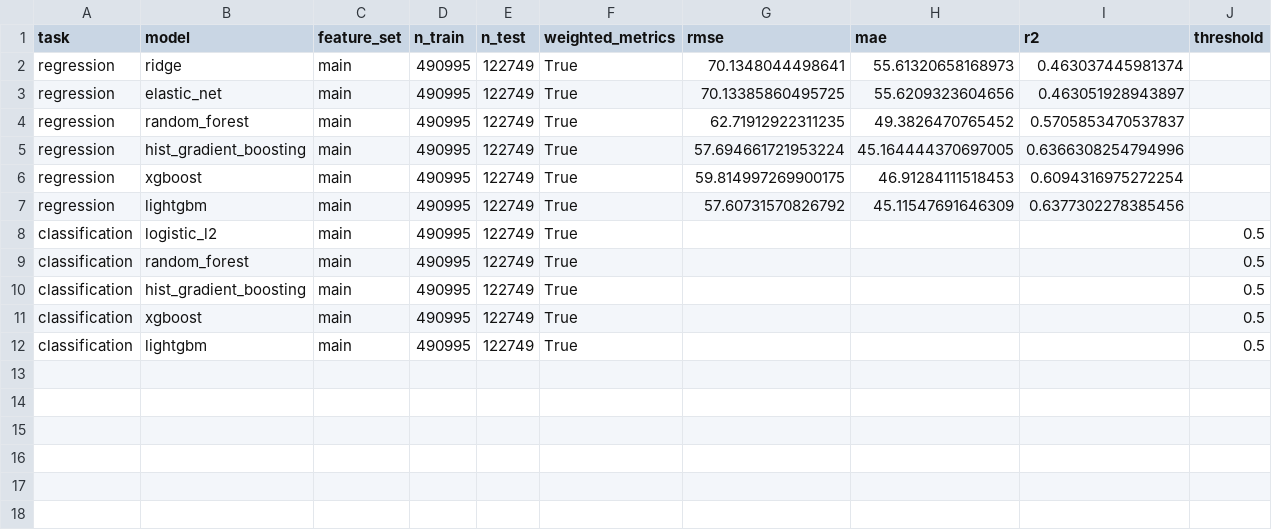
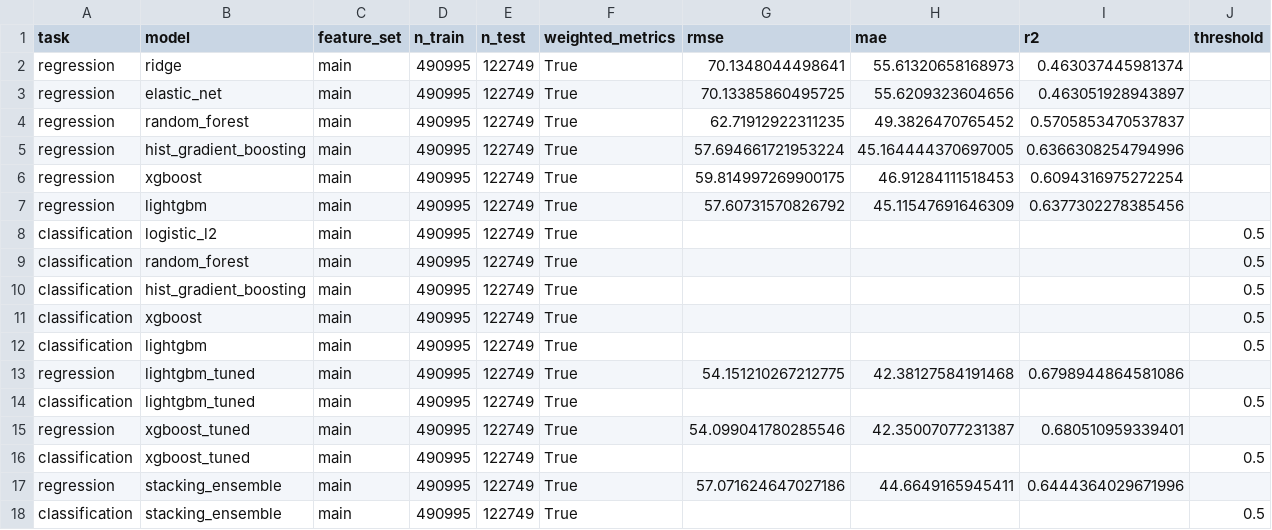
Before and after one commit to Jackxiaozhiren/pisa2022-xai-math, a CSV file: reports/tables/model_metrics.csv, drawn as a sheet; only a part is shown; rows hold the shown columns only; the diff names each change by its address in the sheet, - before the commit and + after, or states it on an @@ line.

```diff
--- a/reports/tables/model_metrics.csv
+++ b/reports/tables/model_metrics.csv
+row 13: regression | lightgbm_tuned | main | 490995 | 122749 | True | 54.151210267212775 | 42.38127584191468 | 0.6798944864581086
+row 14: classification | lightgbm_tuned | main | 490995 | 122749 | True |  |  |  | 0.5
+row 15: regression | xgboost_tuned | main | 490995 | 122749 | True | 54.099041780285546 | 42.35007077231387 | 0.680510959339401
+row 16: classification | xgboost_tuned | main | 490995 | 122749 | True |  |  |  | 0.5
+row 17: regression | stacking_ensemble | main | 490995 | 122749 | True | 57.071624647027186 | 44.6649165945411 | 0.6444364029671996
+row 18: classification | stacking_ensemble | main | 490995 | 122749 | True |  |  |  | 0.5
```
Also changed, not shown: reports/tables/calibration_bins.csv, reports/tables/calibration_metrics.csv, 45 other files.
